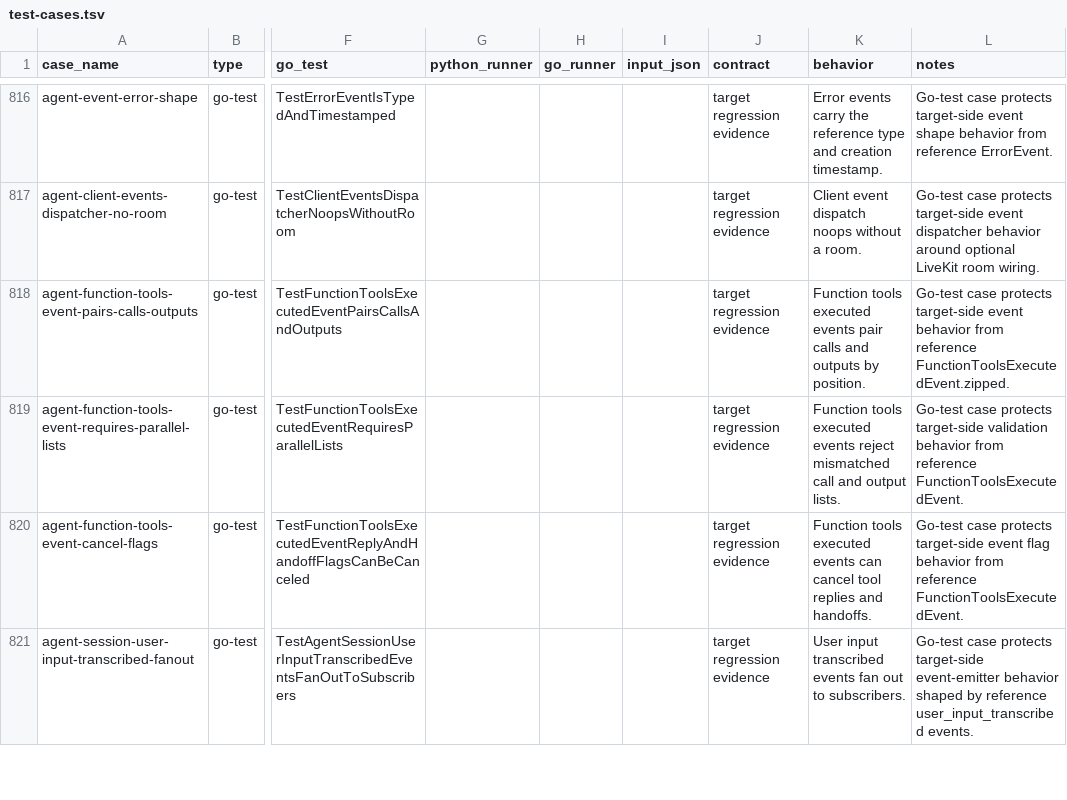
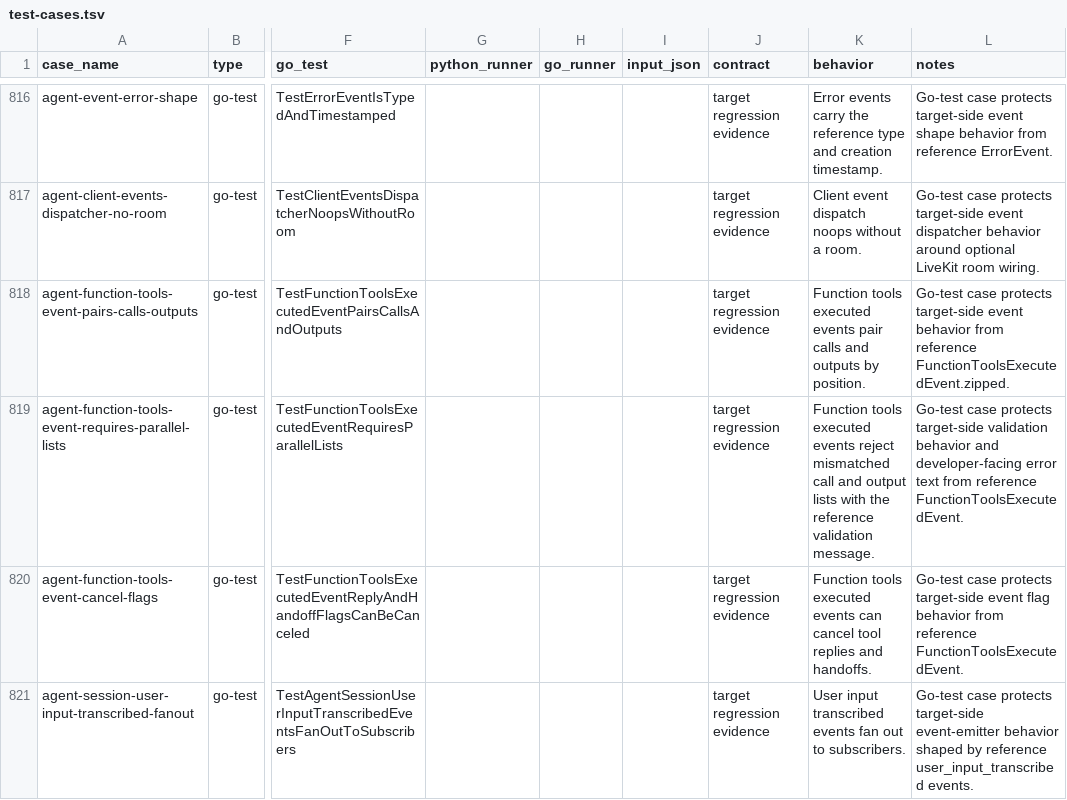
Before and after one commit to cavos-io/rtp-agent, a TSV file: scripts/parity-fixtures/test-cases.tsv, drawn as a sheet; only a part is shown, gaps mark what is left out; the diff names each change by its address in the sheet, - before the commit and + after, or states it on an @@ line.

Commit message:
fix(agent): align function tools error message

```diff
--- a/scripts/parity-fixtures/test-cases.tsv
+++ b/scripts/parity-fixtures/test-cases.tsv
-K819 (behavior): …and output lists.
+K819 (behavior): …and output lists with the reference validation message.
-L819 (notes): …validation behavior from reference…
+L819 (notes): …validation behavior and developer-facing error text from reference…
```
Also changed, not shown: 2 other files.
